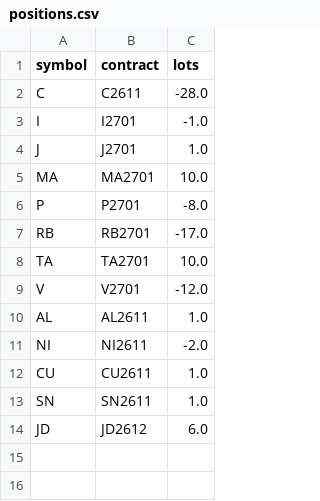
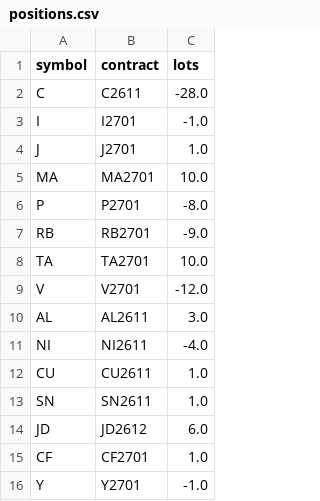
Before and after one commit to Uwater1/cta-china-futures, a CSV file: paper/v03p/positions.csv, drawn as a sheet.

```diff
--- a/paper/v03p/positions.csv
+++ b/paper/v03p/positions.csv
@@ -6,7 +6,7 @@ MA,MA2701,10.0
 P,P2701,-8.0
-RB,RB2701,-17.0
+RB,RB2701,-9.0
 TA,TA2701,10.0
 V,V2701,-12.0
-AL,AL2611,1.0
-NI,NI2611,-2.0
+AL,AL2611,3.0
+NI,NI2611,-4.0
 CU,CU2611,1.0
@@ -14 +14,3 @@ SN,SN2611,1.0
 JD,JD2612,6.0
+CF,CF2701,1.0
+Y,Y2701,-1.0
```
Also changed, not shown: paper/v01/equity.csv, paper/v01r/equity.csv, 32 other files.
